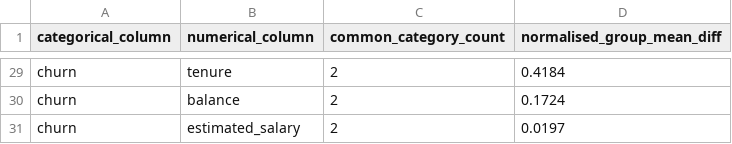
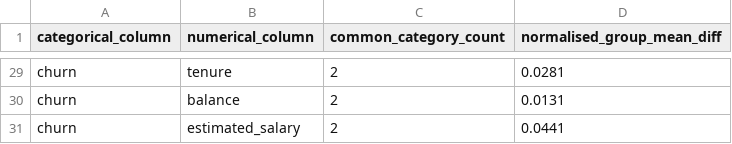
Before and after one commit to Ninad-Badekar/KNN_demo, a CSV file: all_qi_pipeline/output/cat_num_relationship_metrics.csv, drawn as a sheet; only a part is shown, gaps mark what is left out; the diff covers the shown part only; the diff names each change by its address in the sheet, - before the commit and + after, or states it on an @@ line.

```diff
--- a/all_qi_pipeline/output/cat_num_relationship_metrics.csv
+++ b/all_qi_pipeline/output/cat_num_relationship_metrics.csv
-D29 (normalised_group_mean_diff): 0.4184
+D29 (normalised_group_mean_diff): 0.0281
-D30 (normalised_group_mean_diff): 0.1724
+D30 (normalised_group_mean_diff): 0.0131
-D31 (normalised_group_mean_diff): 0.0197
+D31 (normalised_group_mean_diff): 0.0441
```
Also changed, not shown: 37 edited cells elsewhere in this file, No_target/parameter_combinations.csv, all_qi_pipeline/output/cat_pair_relationship_metrics.csv, 27 other files.
